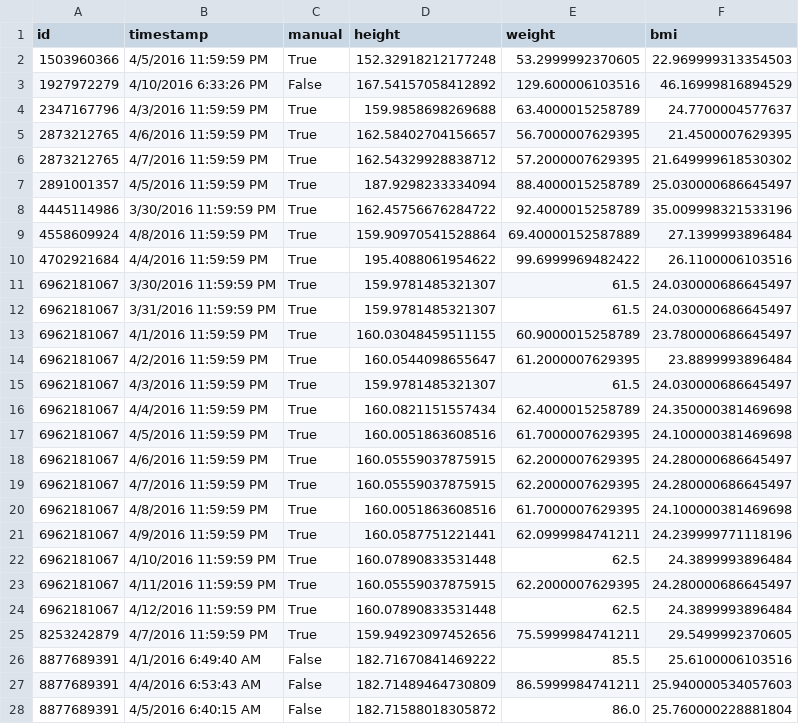
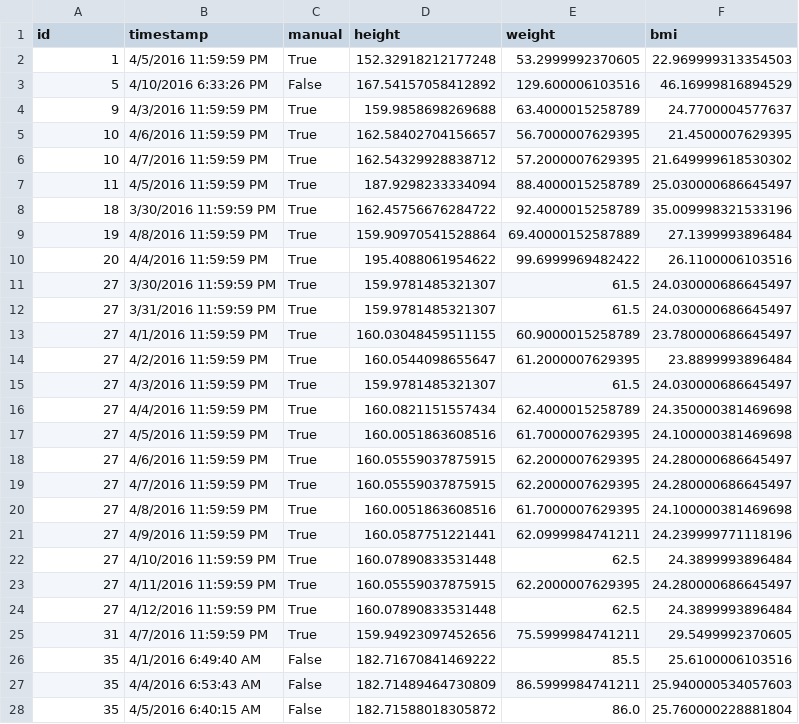
Before and after one commit to cheekeet86/project-capstone, a CSV file: data/2_clean/weight.csv, drawn as a sheet; only a part is shown; the diff covers the shown part only.

```diff
--- a/data/2_clean/weight.csv
+++ b/data/2_clean/weight.csv
@@ -1,28 +1,28 @@
 id,timestamp,manual,height,weight,bmi
-1503960366,4/5/2016 11:59:59 PM,True,152.32918212177248,53.2999992370605,22.969999313354503
-1927972279,4/10/2016 6:33:26 PM,False,167.54157058412892,129.600006103516,46.16999816894529
-2347167796,4/3/2016 11:59:59 PM,True,159.9858698269688,63.4000015258789,24.7700004577637
-2873212765,4/6/2016 11:59:59 PM,True,162.58402704156657,56.7000007629395,21.4500007629395
-2873212765,4/7/2016 11:59:59 PM,True,162.54329928838712,57.2000007629395,21.649999618530302
-2891001357,4/5/2016 11:59:59 PM,True,187.9298233334094,88.4000015258789,25.030000686645497
-4445114986,3/30/2016 11:59:59 PM,True,162.45756676284722,92.4000015258789,35.009998321533196
-4558609924,4/8/2016 11:59:59 PM,True,159.90970541528864,69.40000152587889,27.1399993896484
-4702921684,4/4/2016 11:59:59 PM,True,195.4088061954622,99.6999969482422,26.1100006103516
-6962181067,3/30/2016 11:59:59 PM,True,159.9781485321307,61.5,24.030000686645497
-6962181067,3/31/2016 11:59:59 PM,True,159.9781485321307,61.5,24.030000686645497
-6962181067,4/1/2016 11:59:59 PM,True,160.03048459511155,60.9000015258789,23.780000686645497
-6962181067,4/2/2016 11:59:59 PM,True,160.0544098655647,61.2000007629395,23.8899993896484
-6962181067,4/3/2016 11:59:59 PM,True,159.9781485321307,61.5,24.030000686645497
-6962181067,4/4/2016 11:59:59 PM,True,160.0821151557434,62.4000015258789,24.350000381469698
-6962181067,4/5/2016 11:59:59 PM,True,160.0051863608516,61.7000007629395,24.100000381469698
-6962181067,4/6/2016 11:59:59 PM,True,160.05559037875915,62.2000007629395,24.280000686645497
-6962181067,4/7/2016 11:59:59 PM,True,160.05559037875915,62.2000007629395,24.280000686645497
-6962181067,4/8/2016 11:59:59 PM,True,160.0051863608516,61.7000007629395,24.100000381469698
-6962181067,4/9/2016 11:59:59 PM,True,160.0587751221441,62.0999984741211,24.239999771118196
-6962181067,4/10/2016 11:59:59 PM,True,160.07890833531448,62.5,24.3899993896484
-6962181067,4/11/2016 11:59:59 PM,True,160.05559037875915,62.2000007629395,24.280000686645497
-6962181067,4/12/2016 11:59:59 PM,True,160.07890833531448,62.5,24.3899993896484
-8253242879,4/7/2016 11:59:59 PM,True,159.94923097452656,75.5999984741211,29.5499992370605
-8877689391,4/1/2016 6:49:40 AM,False,182.71670841469222,85.5,25.6100006103516
-8877689391,4/4/2016 6:53:43 AM,False,182.71489464730809,86.5999984741211,25.940000534057603
-8877689391,4/5/2016 6:40:15 AM,False,182.71588018305872,86.0,25.760000228881804
+1,4/5/2016 11:59:59 PM,True,152.32918212177248,53.2999992370605,22.969999313354503
+5,4/10/2016 6:33:26 PM,False,167.54157058412892,129.600006103516,46.16999816894529
+9,4/3/2016 11:59:59 PM,True,159.9858698269688,63.4000015258789,24.7700004577637
+10,4/6/2016 11:59:59 PM,True,162.58402704156657,56.7000007629395,21.4500007629395
+10,4/7/2016 11:59:59 PM,True,162.54329928838712,57.2000007629395,21.649999618530302
+11,4/5/2016 11:59:59 PM,True,187.9298233334094,88.4000015258789,25.030000686645497
+18,3/30/2016 11:59:59 PM,True,162.45756676284722,92.4000015258789,35.009998321533196
+19,4/8/2016 11:59:59 PM,True,159.90970541528864,69.40000152587889,27.1399993896484
+20,4/4/2016 11:59:59 PM,True,195.4088061954622,99.6999969482422,26.1100006103516
+27,3/30/2016 11:59:59 PM,True,159.9781485321307,61.5,24.030000686645497
+27,3/31/2016 11:59:59 PM,True,159.9781485321307,61.5,24.030000686645497
+27,4/1/2016 11:59:59 PM,True,160.03048459511155,60.9000015258789,23.780000686645497
+27,4/2/2016 11:59:59 PM,True,160.0544098655647,61.2000007629395,23.8899993896484
+27,4/3/2016 11:59:59 PM,True,159.9781485321307,61.5,24.030000686645497
+27,4/4/2016 11:59:59 PM,True,160.0821151557434,62.4000015258789,24.350000381469698
+27,4/5/2016 11:59:59 PM,True,160.0051863608516,61.7000007629395,24.100000381469698
+27,4/6/2016 11:59:59 PM,True,160.05559037875915,62.2000007629395,24.280000686645497
+27,4/7/2016 11:59:59 PM,True,160.05559037875915,62.2000007629395,24.280000686645497
+27,4/8/2016 11:59:59 PM,True,160.0051863608516,61.7000007629395,24.100000381469698
+27,4/9/2016 11:59:59 PM,True,160.0587751221441,62.0999984741211,24.239999771118196
+27,4/10/2016 11:59:59 PM,True,160.07890833531448,62.5,24.3899993896484
+27,4/11/2016 11:59:59 PM,True,160.05559037875915,62.2000007629395,24.280000686645497
+27,4/12/2016 11:59:59 PM,True,160.07890833531448,62.5,24.3899993896484
+31,4/7/2016 11:59:59 PM,True,159.94923097452656,75.5999984741211,29.5499992370605
+35,4/1/2016 6:49:40 AM,False,182.71670841469222,85.5,25.6100006103516
+35,4/4/2016 6:53:43 AM,False,182.71489464730809,86.5999984741211,25.940000534057603
+35,4/5/2016 6:40:15 AM,False,182.71588018305872,86.0,25.760000228881804
```
Also changed, not shown: 6 edited cells elsewhere in this file, data/2_clean/activity.csv, 4 other files.
